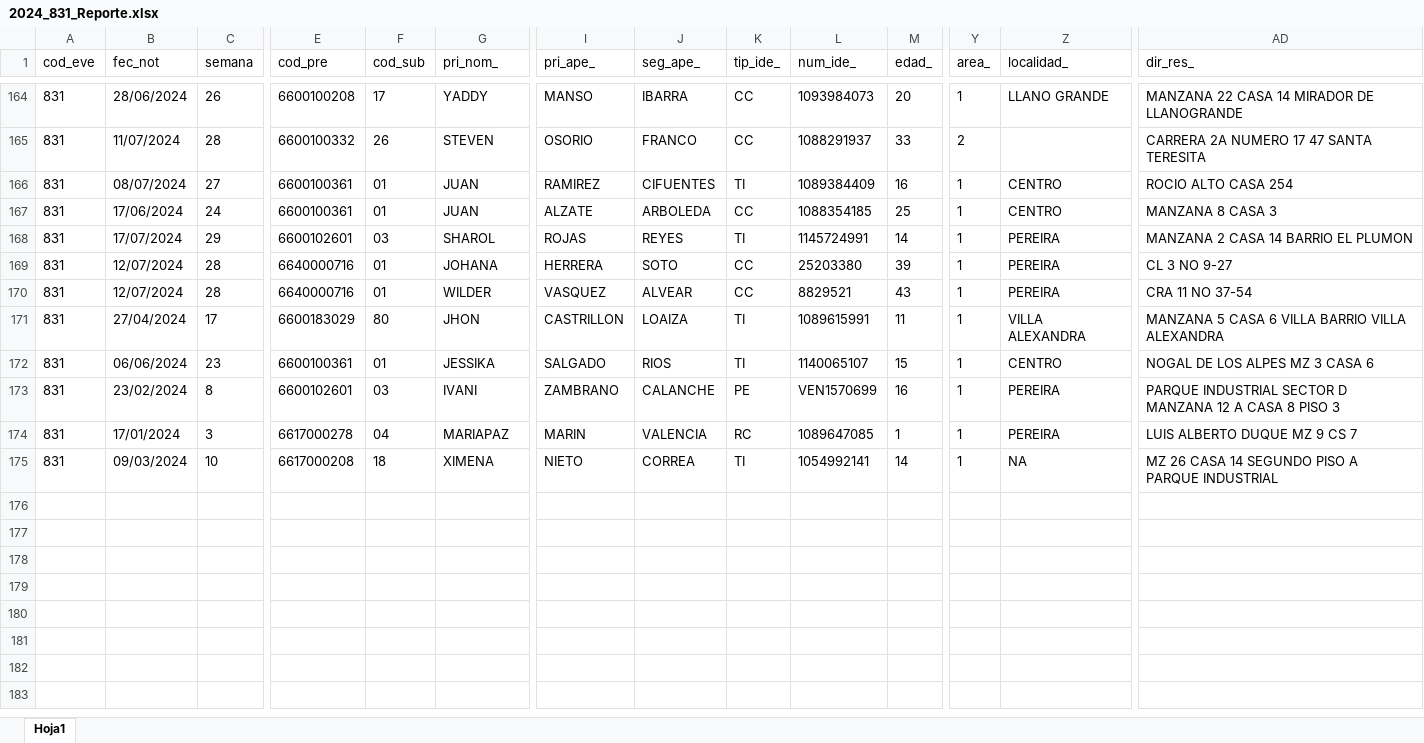
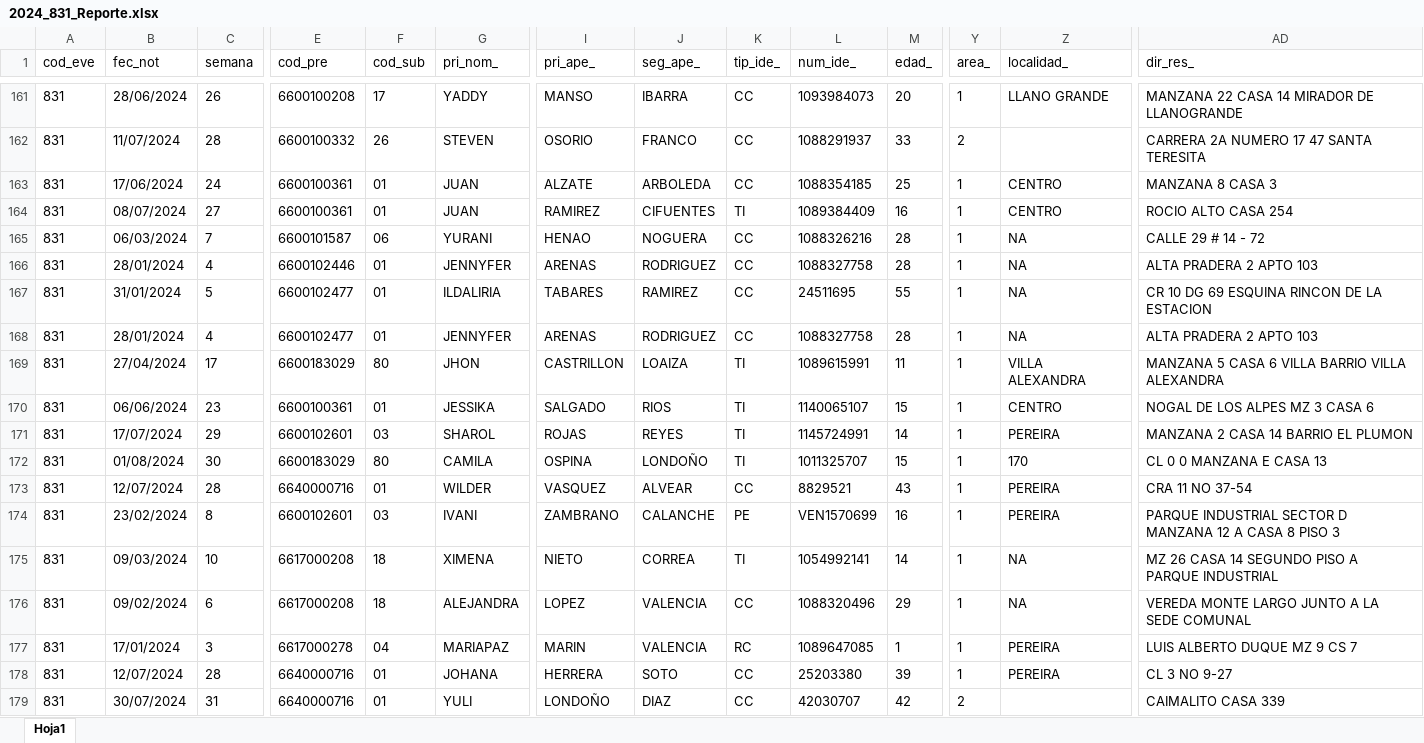
Before and after one commit to sivigilaper/Boletin_epi, an Excel workbook: Boletin_ Epi_Pereira/Datos/2024_831_Reporte.xlsx, sheet Hoja1, drawn as a sheet; only a part is shown, gaps mark what is left out; values as stored, in another font and other column widths than the file's, no borders; addresses are those after the commit; rows hold the shown columns only; the diff covers the shown part only; the diff names each change by its address in the sheet, - before the commit and + after, or states it on an @@ line.

```diff
--- a/Boletin_ Epi_Pereira/Datos/2024_831_Reporte.xlsx (sheet Hoja1)
+++ b/Boletin_ Epi_Pereira/Datos/2024_831_Reporte.xlsx (sheet Hoja1)
@@ row 167 moved to row 163: 831 @@
@@ row 109 moved to row 165: 831 @@
@@ row 153 moved to row 166: 831 @@
@@ row 154 moved to row 167: 831 @@
@@ row 155 moved to row 168: 831 @@
@@ row 168 moved to row 171: 831 @@
+row 172: 831 | 01/08/2024 | 30 | 6600183029 | 80 | CAMILA | OSPINA | LONDOÑO | TI | 1011325707 | 15 | 1 | 170 | CL 0 0 MANZANA E CASA 13
@@ row 170 moved to row 173: 831 @@
+row 175: 831 | 09/03/2024 | 10 | 6617000208 | 18 | XIMENA | NIETO | CORREA | TI | 1054992141 | 14 | 1 | NA | MZ 26 CASA 14 SEGUNDO PISO A PARQUE INDUSTRIAL
@@ row 150 moved to row 176: 831 @@
@@ row 169 moved to row 178: 831 @@
-B179 (fec_not): 09/03/2024
+B179 (fec_not): 30/07/2024
-C179 (semana): 10
+C179 (semana): 31
-E179 (cod_pre): 6617000208
+E179 (cod_pre): 6640000716
-F179 (cod_sub): 18
+F179 (cod_sub): 01
-G179 (pri_nom_): XIMENA
+G179 (pri_nom_): YULI
-I179 (pri_ape_): NIETO
+I179 (pri_ape_): LONDOÑO
-J179 (seg_ape_): CORREA
+J179 (seg_ape_): DIAZ
-K179 (tip_ide_): TI
+K179 (tip_ide_): CC
-L179 (num_ide_): 1054992141
+L179 (num_ide_): 42030707
-M179 (edad_): 14
+M179 (edad_): 42
-Y179 (area_): 1
+Y179 (area_): 2
-Z179 (localidad_): NA
+Z179 (localidad_): (empty)
-AD179 (dir_res_): MZ 26 CASA 14 SEGUNDO PISO A PARQUE INDUSTRIAL
+AD179 (dir_res_): CAIMALITO CASA 339
```
Also changed, not shown: 2 added rows, 90 moved rows and 61 edited cells elsewhere in this sheet, Boletin_ Epi_Pereira/Datos/2024_995.xlsx, Boletin_ Epi_Pereira/Datos/2024_998.xlsx.
